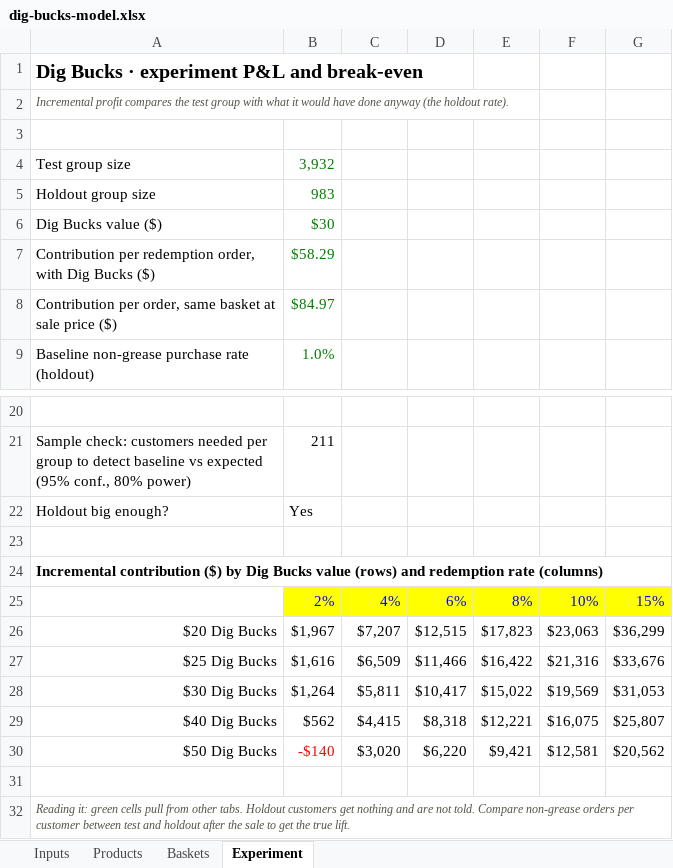
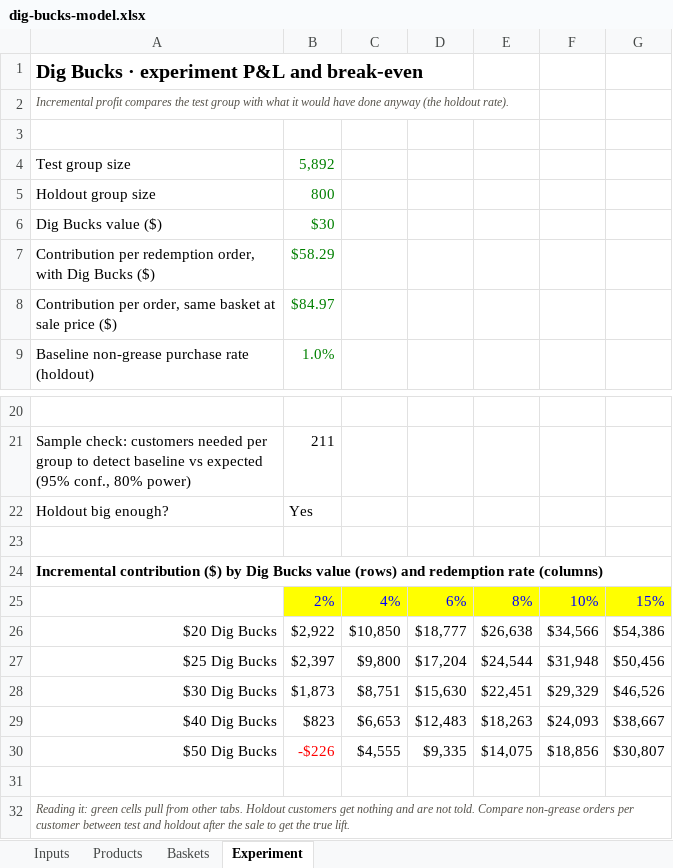
Before and after one commit to MJB1000/CLAUDE-CODE-V1, an Excel workbook: diggerlid-ops-hub/deliverables/bfcm-2026-deck/dig-bucks-model.xlsx, sheet Experiment, drawn as a sheet; only a part is shown, gaps mark what is left out; values as stored, in another font and other column widths than the file's, no borders; the diff covers the shown part only; the diff names each change by its address in the sheet, - before the commit and + after, or states it on an @@ line.

```diff
--- a/diggerlid-ops-hub/deliverables/bfcm-2026-deck/dig-bucks-model.xlsx (sheet Experiment)
+++ b/diggerlid-ops-hub/deliverables/bfcm-2026-deck/dig-bucks-model.xlsx (sheet Experiment)
-B4: 3,932
+B4: 5,892
-B5: 983
+B5: 800
-B26: $1,967
+B26: $2,922
-C26: $7,207
+C26: $10,850
-D26: $12,515
+D26: $18,777
-E26: $17,823
+E26: $26,638
-F26: $23,063
+F26: $34,566
-G26: $36,299
+G26: $54,386
-B27: $1,616
+B27: $2,397
-C27: $6,509
+C27: $9,800
-D27: $11,466
+D27: $17,204
-E27: $16,422
+E27: $24,544
-F27: $21,316
+F27: $31,948
-G27: $33,676
+G27: $50,456
-B28: $1,264
+B28: $1,873
-C28: $5,811
+C28: $8,751
-D28: $10,417
+D28: $15,630
-E28: $15,022
+E28: $22,451
-F28: $19,569
+F28: $29,329
-G28: $31,053
+G28: $46,526
-B29: $562
+B29: $823
-C29: $4,415
+C29: $6,653
-D29: $8,318
+D29: $12,483
-E29: $12,221
+E29: $18,263
-F29: $16,075
+F29: $24,093
-G29: $25,807
+G29: $38,667
-B30: -$140
+B30: -$226
-C30: $3,020
+C30: $4,555
-D30: $6,220
+D30: $9,335
-E30: $9,421
+E30: $14,075
-F30: $12,581
+F30: $18,856
-G30: $20,562
+G30: $30,807
```
Also changed, not shown: 6 edited cells elsewhere in this sheet, sheet Inputs.
